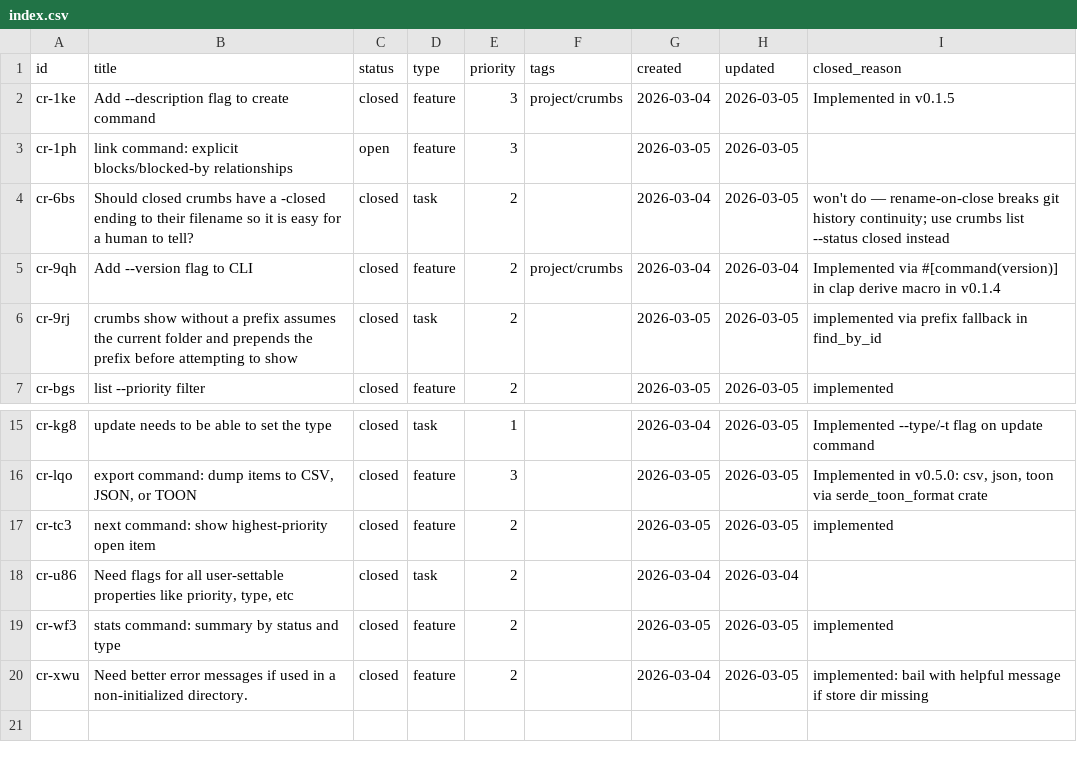
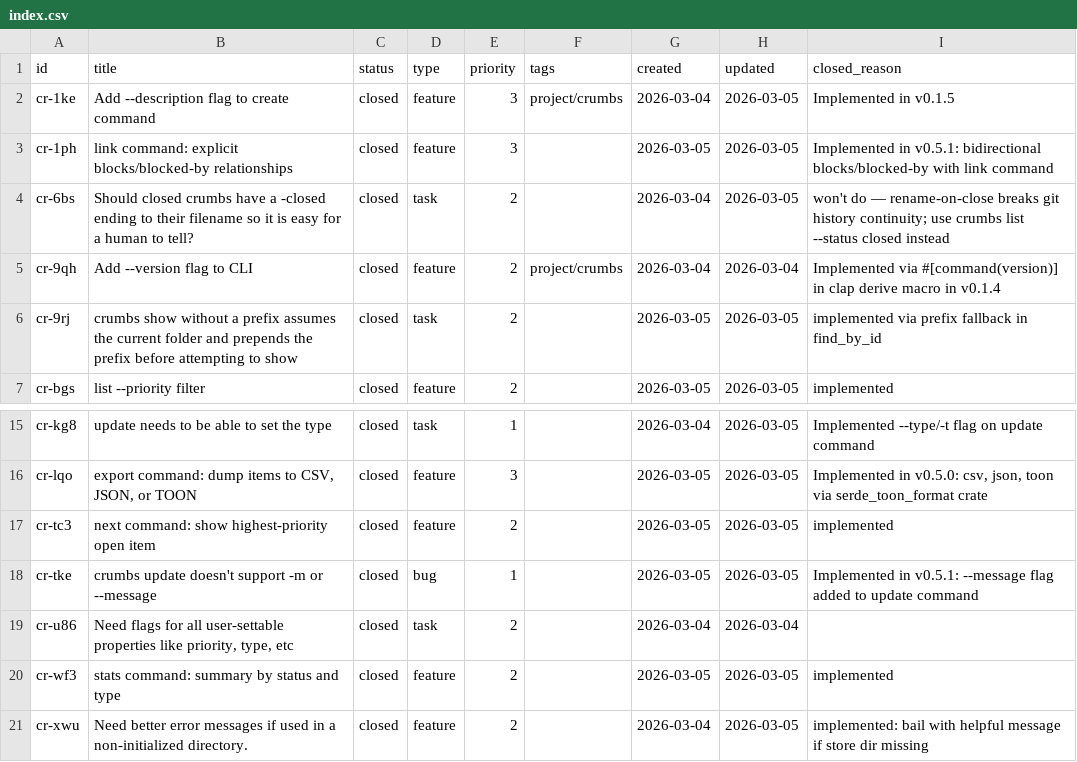
Before and after one commit to evensolberg/crumbs, a CSV file: .crumbs/index.csv, drawn as a sheet; only a part is shown, gaps mark what is left out.

```diff
--- a/.crumbs/index.csv
+++ b/.crumbs/index.csv
@@ -2,3 +2,3 @@ id,title,status,type,priority,tags,created,updated,closed_reason
 cr-1ke,Add --description flag to create command,closed,feature,3,project/crumbs,2026-03-04,2026-03-05,Implemented in v0.1.5
-cr-1ph,link command: explicit blocks/blocked-by relationships,open,feature,3,,2026-03-05,2026-03-05,
+cr-1ph,link command: explicit blocks/blocked-by relationships,closed,feature,3,,2026-03-05,2026-03-05,Implemented in v0.5.1: bidirectional blocks/blocked-by with link command
 cr-6bs,Should closed crumbs have a -closed ending to their filename so it is easy for a human to tell?,closed,task,2,,2026-03-04,2026-03-05,won't do — rename-on-close breaks git history continuity; use crumbs list --status closed instead
@@ -17,2 +17,3 @@ cr-lqo,"export command: dump items to CSV, JSON, or TOON",closed,feature,3,,2026
 cr-tc3,next command: show highest-priority open item,closed,feature,2,,2026-03-05,2026-03-05,implemented
+cr-tke,crumbs update doesn't support -m or --message,closed,bug,1,,2026-03-05,2026-03-05,Implemented in v0.5.1: --message flag added to update command
 cr-u86,"Need flags for all user-settable properties like priority, type, etc",closed,task,2,,2026-03-04,2026-03-04,
```
Also changed, not shown: 14 other files.
